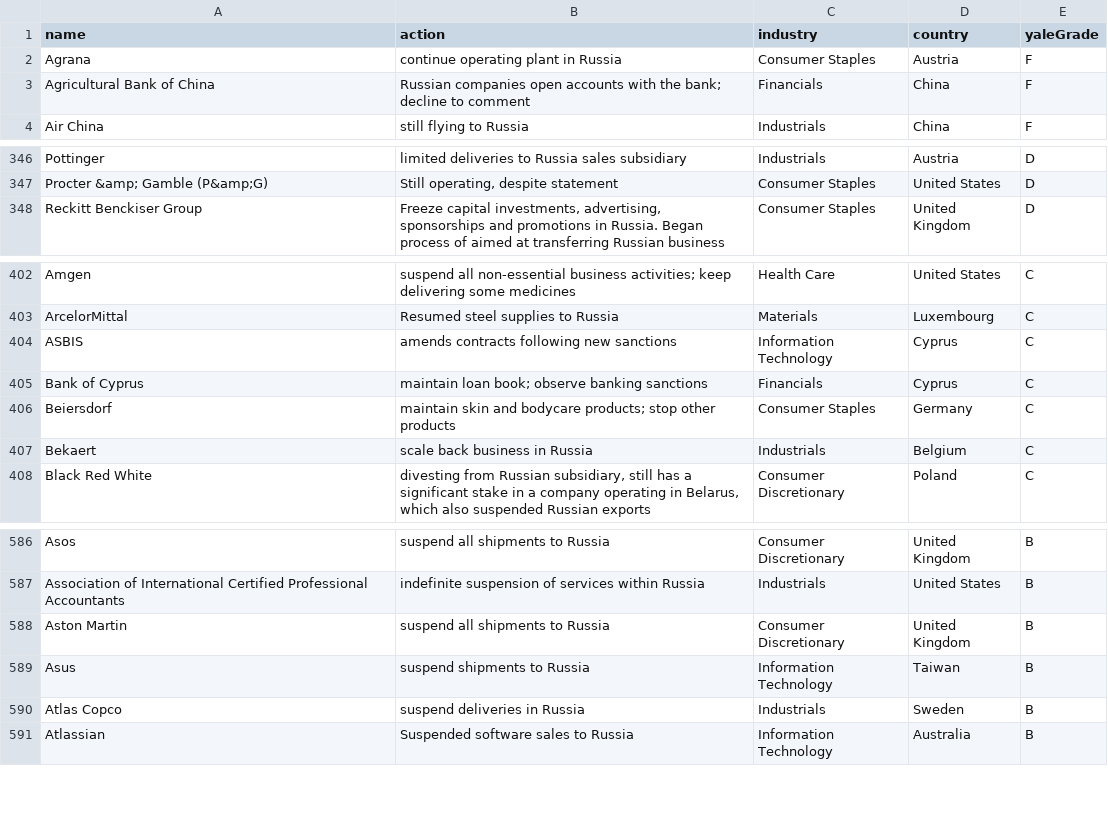
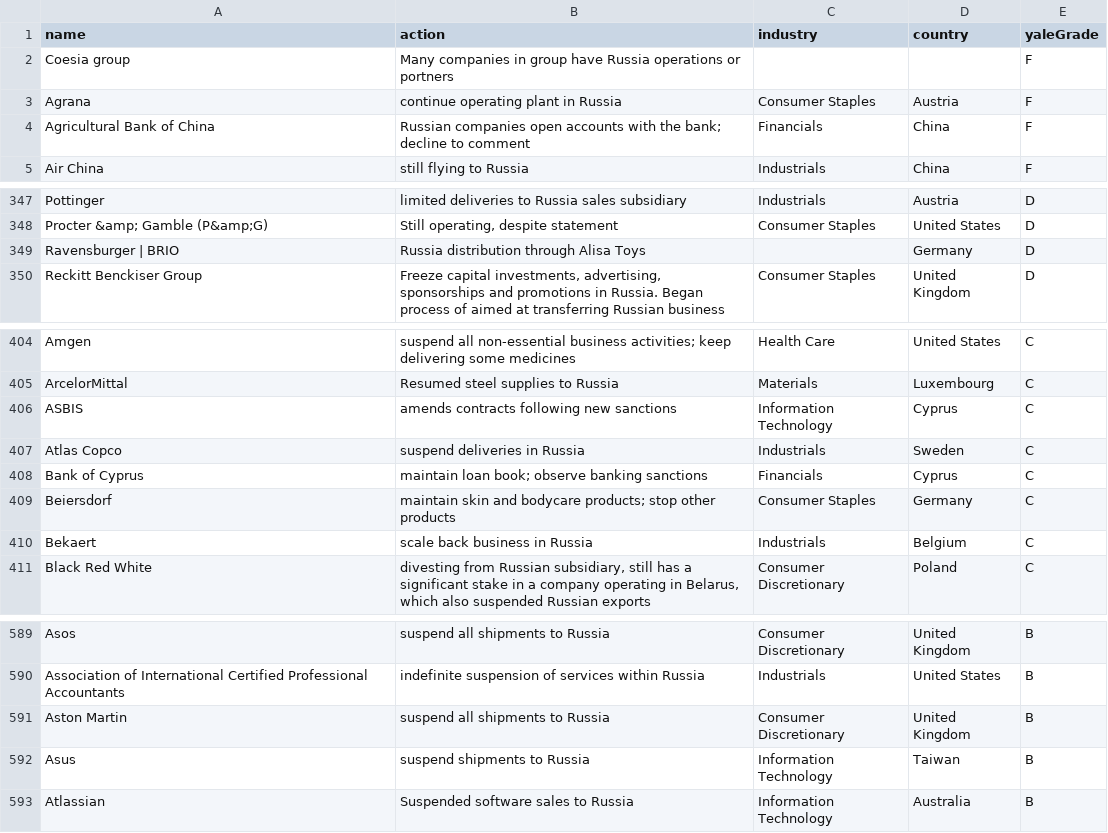
Before and after one commit to donBarbos/Yale_CELI_List_Parser, a CSV file: Yale_CELI_List_of_Companies_Leaving_and_Staying_in_Russia.csv, drawn as a sheet; only a part is shown, gaps mark what is left out.

Commit message:
update dataset

```diff
--- a/Yale_CELI_List_of_Companies_Leaving_and_Staying_in_Russia.csv
+++ b/Yale_CELI_List_of_Companies_Leaving_and_Staying_in_Russia.csv
@@ -1,2 +1,3 @@
 name,action,industry,country,yaleGrade
+ Coesia group,Many companies in group have Russia operations or portners,,,F
 Agrana,continue operating plant in Russia,Consumer Staples,Austria,F
@@ -348,2 +349,3 @@ Pottinger,limited deliveries to Russia sales subsidiary,Industrials,Austria,D
 Procter &amp; Gamble (P&amp;G),"Still operating, despite statement",Consumer Staples,United States,D
+Ravensburger | BRIO,Russia distribution through Alisa Toys,,Germany,D
 Reckitt Benckiser Group,"Freeze capital investments, advertising, sponsorships and promotions in Russia. Began process of aimed at transferring Russian business",Consumer Staples,United Kingdom ,D
@@ -405,2 +407,3 @@ ArcelorMittal,Resumed steel supplies to Russia,Materials,Luxembourg,C
 ASBIS,amends contracts following new sanctions,Information Technology,Cyprus,C
+Atlas Copco,suspend deliveries in Russia,Industrials,Sweden,C
 Bank of Cyprus,maintain loan book; observe banking sanctions,Financials,Cyprus,C
@@ -590,3 +593,2 @@ Aston Martin,suspend all shipments to Russia,Consumer Discretionary,United Kingd
 Asus,suspend shipments to Russia ,Information Technology,Taiwan,B
-Atlas Copco,suspend deliveries in Russia,Industrials,Sweden,B
 Atlassian,Suspended software sales to Russia,Information Technology,Australia,B
```
Also changed, not shown: 1 other file.
